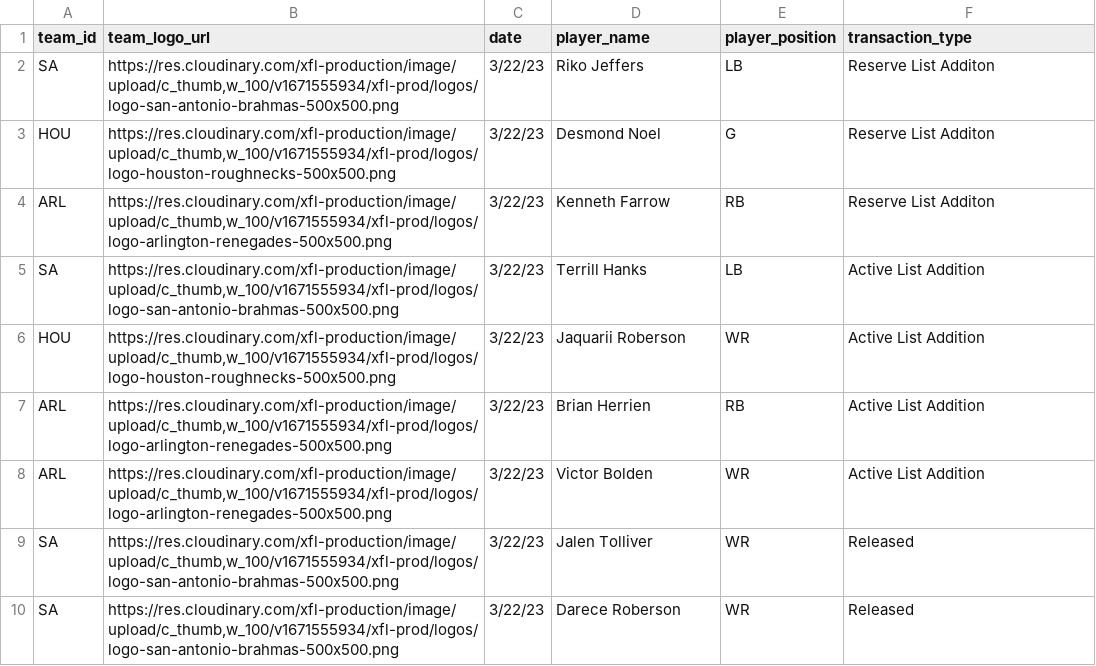
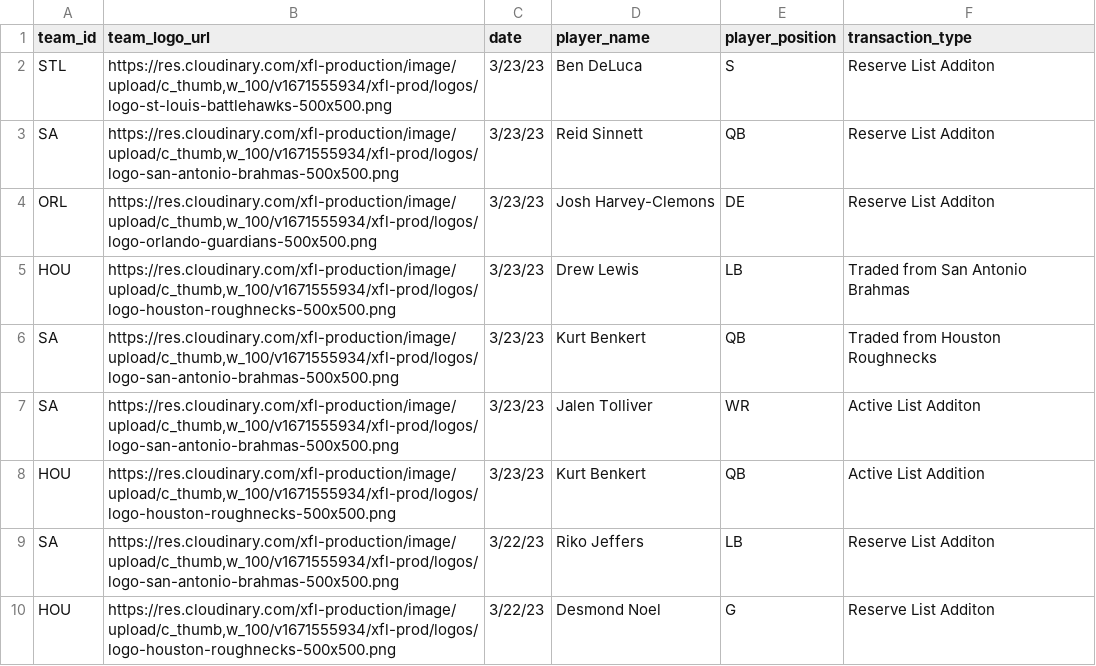
Before and after one commit to armstjc/xfl-2023-data-repository, a CSV file: player_info/transactions/2023_xfl_transactions.csv, drawn as a sheet; only a part is shown; the shorter side is filled out with more unchanged rows.

```diff
--- a/player_info/transactions/2023_xfl_transactions.csv
+++ b/player_info/transactions/2023_xfl_transactions.csv
@@ -1,2 +1,9 @@
 team_id,team_logo_url,date,player_name,player_position,transaction_type
+STL,"https://res.cloudinary.com/xfl-production/image/upload/c_thumb,w_100/v1671555934/xfl-prod/logos/logo-st-louis-battlehawks-500x500.png",3/23/23,Ben DeLuca,S,Reserve List Additon
+SA,"https://res.cloudinary.com/xfl-production/image/upload/c_thumb,w_100/v1671555934/xfl-prod/logos/logo-san-antonio-brahmas-500x500.png",3/23/23,Reid Sinnett,QB,Reserve List Additon
+ORL,"https://res.cloudinary.com/xfl-production/image/upload/c_thumb,w_100/v1671555934/xfl-prod/logos/logo-orlando-guardians-500x500.png",3/23/23,Josh Harvey-Clemons,DE,Reserve List Additon
+HOU,"https://res.cloudinary.com/xfl-production/image/upload/c_thumb,w_100/v1671555934/xfl-prod/logos/logo-houston-roughnecks-500x500.png",3/23/23,Drew Lewis,LB,Traded from San Antonio Brahmas
+SA,"https://res.cloudinary.com/xfl-production/image/upload/c_thumb,w_100/v1671555934/xfl-prod/logos/logo-san-antonio-brahmas-500x500.png",3/23/23,Kurt Benkert,QB,Traded from Houston Roughnecks
+SA,"https://res.cloudinary.com/xfl-production/image/upload/c_thumb,w_100/v1671555934/xfl-prod/logos/logo-san-antonio-brahmas-500x500.png",3/23/23,Jalen Tolliver,WR,Active List Additon
+HOU,"https://res.cloudinary.com/xfl-production/image/upload/c_thumb,w_100/v1671555934/xfl-prod/logos/logo-houston-roughnecks-500x500.png",3/23/23,Kurt Benkert,QB,Active List Addition
 SA,"https://res.cloudinary.com/xfl-production/image/upload/c_thumb,w_100/v1671555934/xfl-prod/logos/logo-san-antonio-brahmas-500x500.png",3/22/23,Riko Jeffers,LB,Reserve List Additon
```
Also changed, not shown: rosters/2023_xfl_roster.csv, rosters/weekly_rosters/2023_weekly_xfl_roster.csv, 6 other files.
